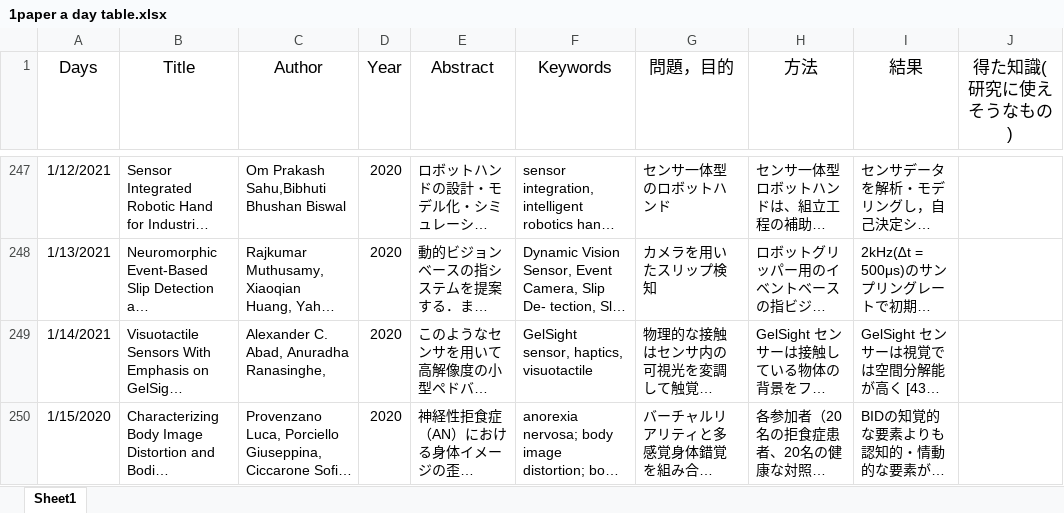
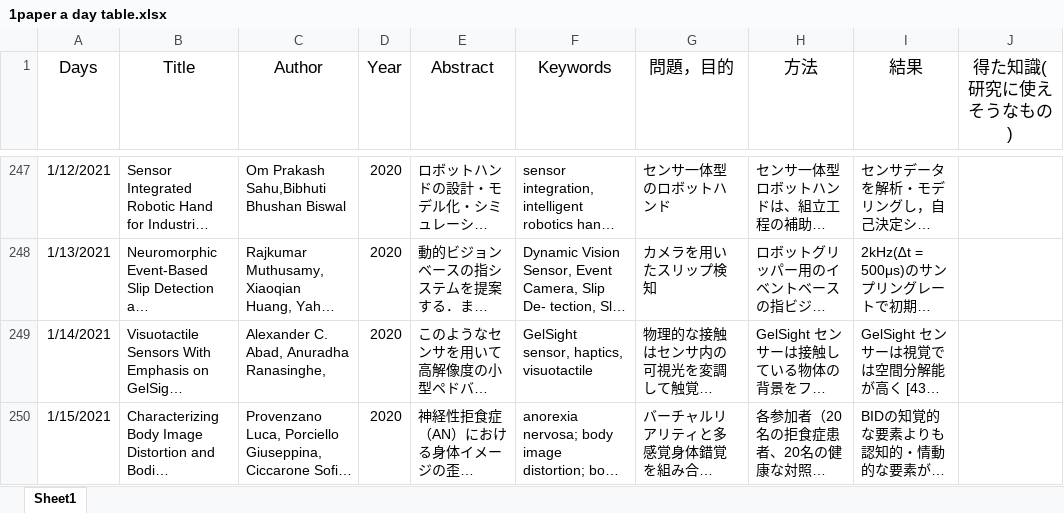
Before and after one commit to kakeru58/one-paper-a-day, an Excel workbook: 1paper a day table.xlsx, sheet Sheet1, drawn as a sheet; only a part is shown, gaps mark what is left out; long unchanged cells end in …; values as stored, in another font and other column widths than the file's, no borders; the diff covers the shown part only; the diff names each change by its address in the sheet, - before the commit and + after, or states it on an @@ line.

```diff
--- a/1paper a day table.xlsx (sheet Sheet1)
+++ b/1paper a day table.xlsx (sheet Sheet1)
-A250 (Days): 1/15/2020
+A250 (Days): 1/15/2021
```
Also changed, not shown: 3 added rows elsewhere in this sheet, 1 other file.
